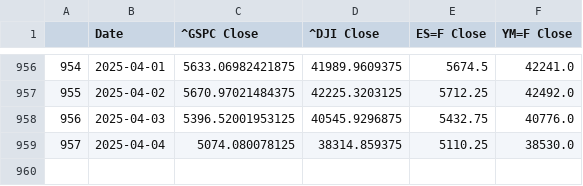
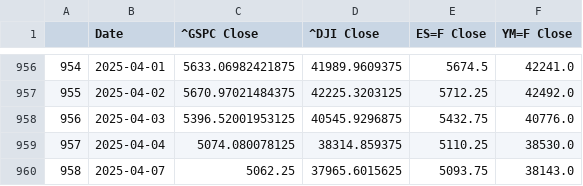
Before and after one commit to Brycekratzer/Economic-Web-DashBoard, a CSV file: data/model_data/Pre_Norm_Model_Data.csv, drawn as a sheet; only a part is shown, gaps mark what is left out.

```diff
--- a/data/model_data/Pre_Norm_Model_Data.csv
+++ b/data/model_data/Pre_Norm_Model_Data.csv
@@ -959 +959,2 @@
 957,2025-04-04,5074.080078125,38314.859375,5110.25,38530.0
+958,2025-04-07,5062.25,37965.6015625,5093.75,38143.0
```
Also changed, not shown: data/model_data/Post_Norm_Model_Data.csv, data/model_projections/actual_stock_50_prior.csv, 6 other files.
